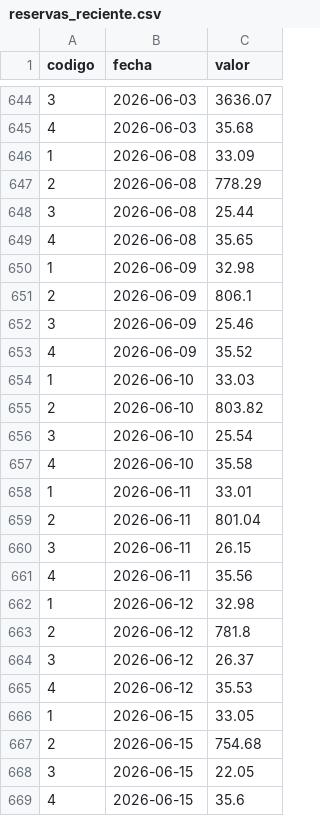
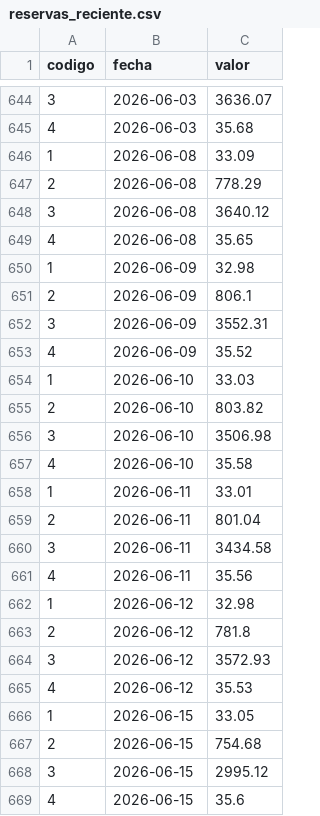
Before and after one commit to mauforonda/indicadores_economicos, a CSV file: bcb/datos/reservas_reciente.csv, drawn as a sheet; only a part is shown, gaps mark what is left out.

```diff
--- a/bcb/datos/reservas_reciente.csv
+++ b/bcb/datos/reservas_reciente.csv
@@ -647,3 +647,3 @@ codigo,fecha,valor
 2,2026-06-08,778.29
-3,2026-06-08,25.44
+3,2026-06-08,3640.12
 4,2026-06-08,35.65
@@ -651,3 +651,3 @@ codigo,fecha,valor
 2,2026-06-09,806.1
-3,2026-06-09,25.46
+3,2026-06-09,3552.31
 4,2026-06-09,35.52
@@ -655,3 +655,3 @@ codigo,fecha,valor
 2,2026-06-10,803.82
-3,2026-06-10,25.54
+3,2026-06-10,3506.98
 4,2026-06-10,35.58
@@ -659,3 +659,3 @@ codigo,fecha,valor
 2,2026-06-11,801.04
-3,2026-06-11,26.15
+3,2026-06-11,3434.58
 4,2026-06-11,35.56
@@ -663,3 +663,3 @@ codigo,fecha,valor
 2,2026-06-12,781.8
-3,2026-06-12,26.37
+3,2026-06-12,3572.93
 4,2026-06-12,35.53
@@ -667,3 +667,3 @@ codigo,fecha,valor
 2,2026-06-15,754.68
-3,2026-06-15,22.05
+3,2026-06-15,2995.12
 4,2026-06-15,35.6
```
Also changed, not shown: bcb/datos/reservas.csv, bcb/datos/reservas_historico.csv, 1 other file.
